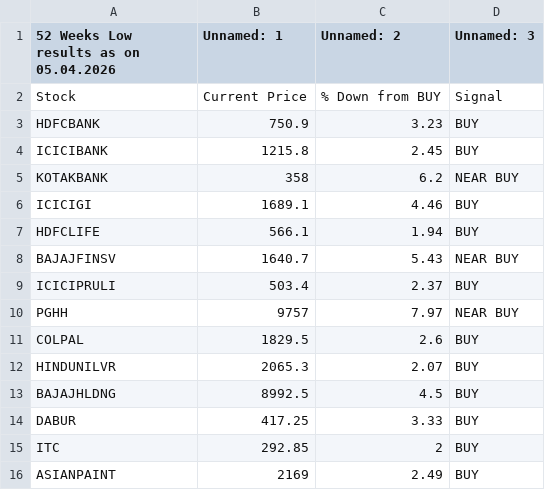
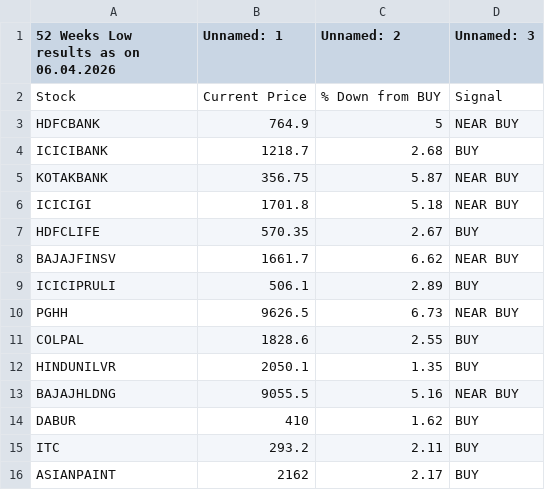
Before and after one commit to mojiburrahaman25/stock-output, a CSV file: 52 Weeks Low.csv, drawn as a sheet; only a part is shown; the diff covers the shown part only.

```diff
--- a/52 Weeks Low.csv
+++ b/52 Weeks Low.csv
@@ -1,16 +1,16 @@
-52 Weeks Low results as on 05.04.2026,Unnamed: 1,Unnamed: 2,Unnamed: 3
+52 Weeks Low results as on 06.04.2026,Unnamed: 1,Unnamed: 2,Unnamed: 3
 Stock,Current Price,% Down from BUY,Signal
-HDFCBANK,750.9,3.23,BUY
-ICICIBANK,1215.8,2.45,BUY
-KOTAKBANK,358,6.2,NEAR BUY
-ICICIGI,1689.1,4.46,BUY
-HDFCLIFE,566.1,1.94,BUY
-BAJAJFINSV,1640.7,5.43,NEAR BUY
-ICICIPRULI,503.4,2.37,BUY
-PGHH,9757,7.97,NEAR BUY
-COLPAL,1829.5,2.6,BUY
-HINDUNILVR,2065.3,2.07,BUY
-BAJAJHLDNG,8992.5,4.5,BUY
-DABUR,417.25,3.33,BUY
-ITC,292.85,2,BUY
-ASIANPAINT,2169,2.49,BUY
+HDFCBANK,764.9,5,NEAR BUY
+ICICIBANK,1218.7,2.68,BUY
+KOTAKBANK,356.75,5.87,NEAR BUY
+ICICIGI,1701.8,5.18,NEAR BUY
+HDFCLIFE,570.35,2.67,BUY
+BAJAJFINSV,1661.7,6.62,NEAR BUY
+ICICIPRULI,506.1,2.89,BUY
+PGHH,9626.5,6.73,NEAR BUY
+COLPAL,1828.6,2.55,BUY
+HINDUNILVR,2050.1,1.35,BUY
+BAJAJHLDNG,9055.5,5.16,NEAR BUY
+DABUR,410,1.62,BUY
+ITC,293.2,2.11,BUY
+ASIANPAINT,2162,2.17,BUY
```
Also changed, not shown: 32 edited cells elsewhere in this file, ENVELOP.csv, SMA.csv, 2 other files.
